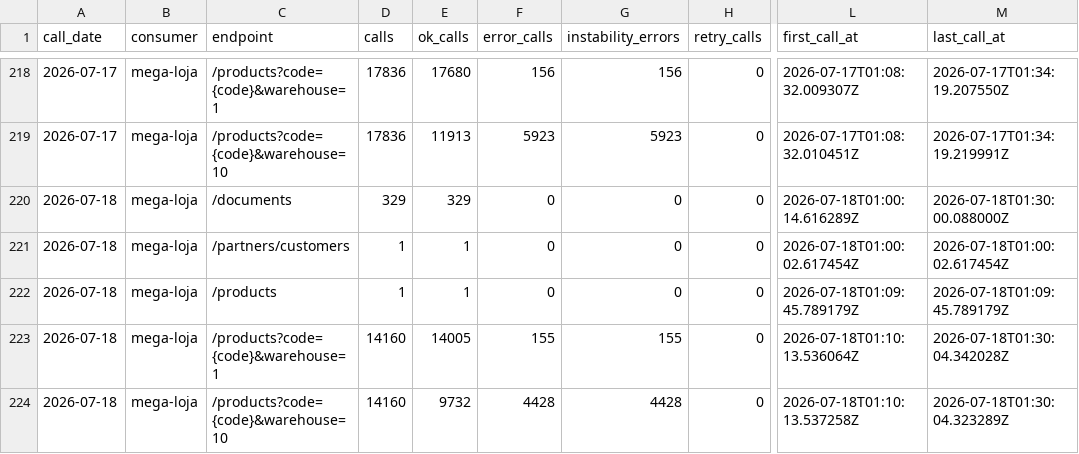
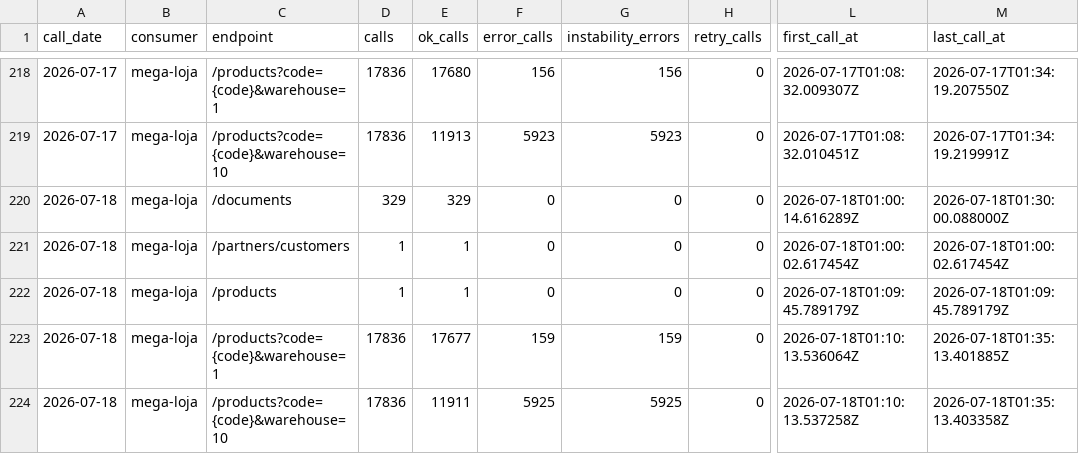
Before and after one commit to xxffoottxx/artsoft-call-log, a CSV file: daily_summary.csv, drawn as a sheet; only a part is shown, gaps mark what is left out; the diff names each change by its address in the sheet, - before the commit and + after, or states it on an @@ line.

Commit message:
call-log 2026-07-17: 35952 calls, 6079 errors

```diff
--- a/daily_summary.csv
+++ b/daily_summary.csv
-D223:D224 (calls): 14160
+D223:D224 (calls): 17836
-E223 (ok_calls): 14005
+E223 (ok_calls): 17677
-F223 (error_calls): 155
+F223 (error_calls): 159
-G223 (instability_errors): 155
+G223 (instability_errors): 159
-M223 (last_call_at): 2026-07-18T01:30:04.342028Z
+M223 (last_call_at): 2026-07-18T01:35:13.401885Z
-E224 (ok_calls): 9732
+E224 (ok_calls): 11911
-F224 (error_calls): 4428
+F224 (error_calls): 5925
-G224 (instability_errors): 4428
+G224 (instability_errors): 5925
-M224 (last_call_at): 2026-07-18T01:30:04.323289Z
+M224 (last_call_at): 2026-07-18T01:35:13.403358Z
```
